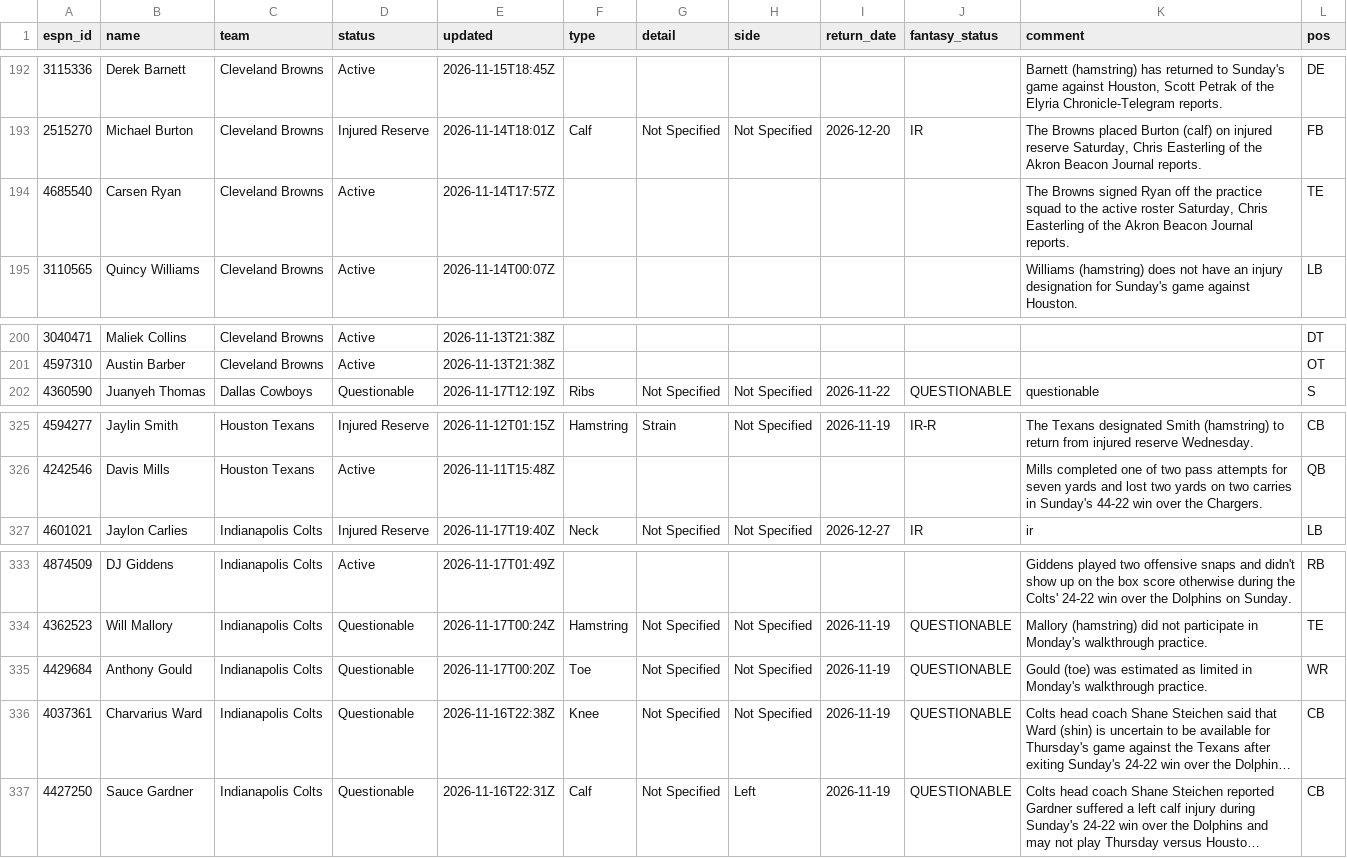
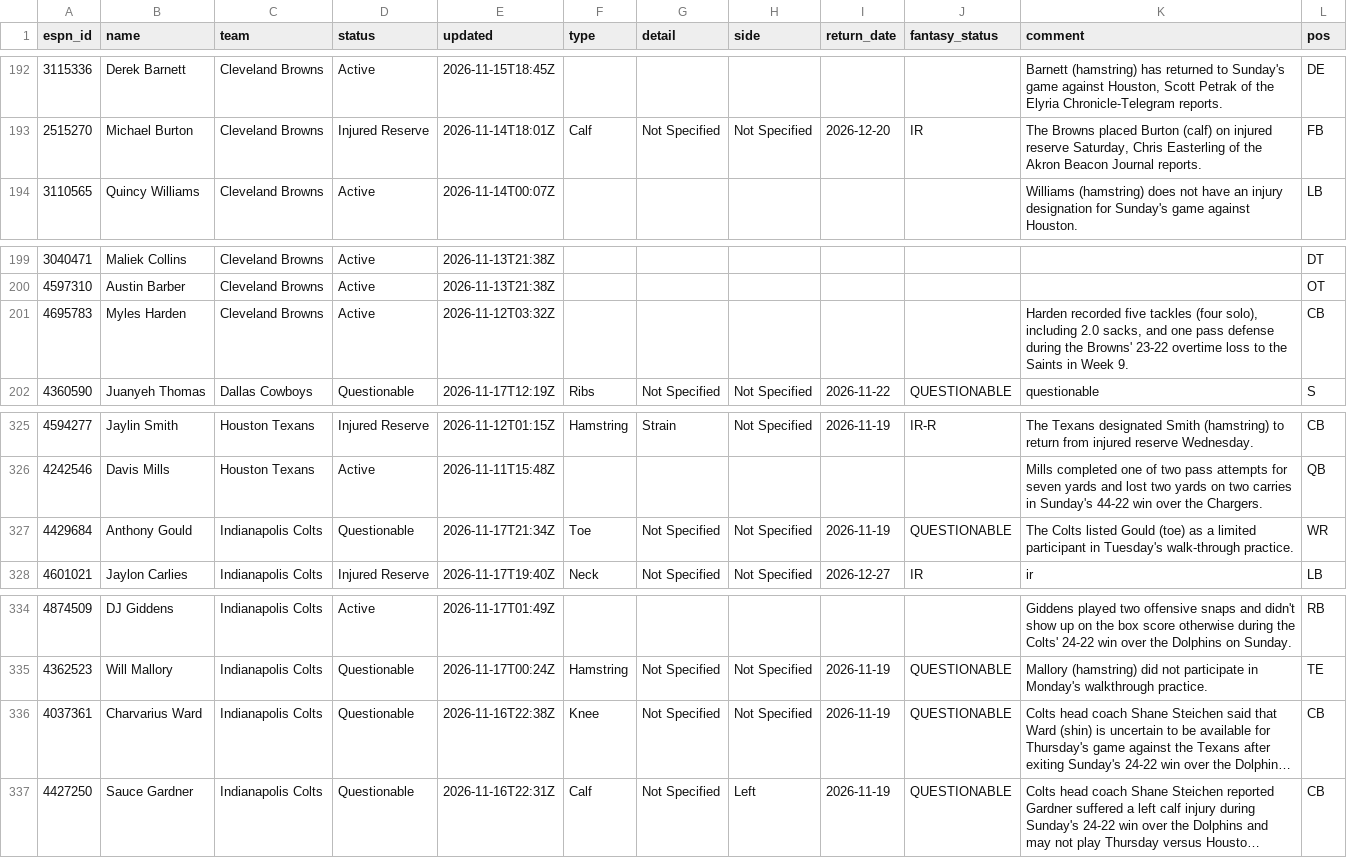
Before and after one commit to ChefJulio/nfl-edge, a CSV file: data/espn_injuries/2026-11-17.csv, drawn as a sheet; only a part is shown, gaps mark what is left out; long unchanged cells end in …; removed rows and columns are numbered as before the commit, all else as after; the diff names each change by its address in the sheet, - before the commit and + after, or states it on an @@ line.

```diff
--- a/data/espn_injuries/2026-11-17.csv
+++ b/data/espn_injuries/2026-11-17.csv
-row 194: 4685540 | Carsen Ryan | Cleveland Browns | Active | 2026-11-14T17:57Z |  |  |  |  |  | The Browns signed Ryan off the practice squad to the active roster Saturday, Chris Easterling of the Akron Beacon Journal reports. | TE
+row 201: 4695783 | Myles Harden | Cleveland Browns | Active | 2026-11-12T03:32Z |  |  |  |  |  | Harden recorded five tackles (four solo), including 2.0 sacks, and one pass defense during the Browns' 23-22 overtime loss to the Saints in Week 9. | CB
+row 327: 4429684 | Anthony Gould | Indianapolis Colts | Questionable | 2026-11-17T21:34Z | Toe | Not Specified | Not Specified | 2026-11-19 | QUESTIONABLE | The Colts listed Gould (toe) as a limited participant in Tuesday's walk-through practice. | WR
-row 335: 4429684 | Anthony Gould | Indianapolis Colts | Questionable | 2026-11-17T00:20Z | Toe | Not Specified | Not Specified | 2026-11-19 | QUESTIONABLE | Gould (toe) was estimated as limited in Monday's walkthrough practice. | WR
```
Also changed, not shown: 3 other files.
